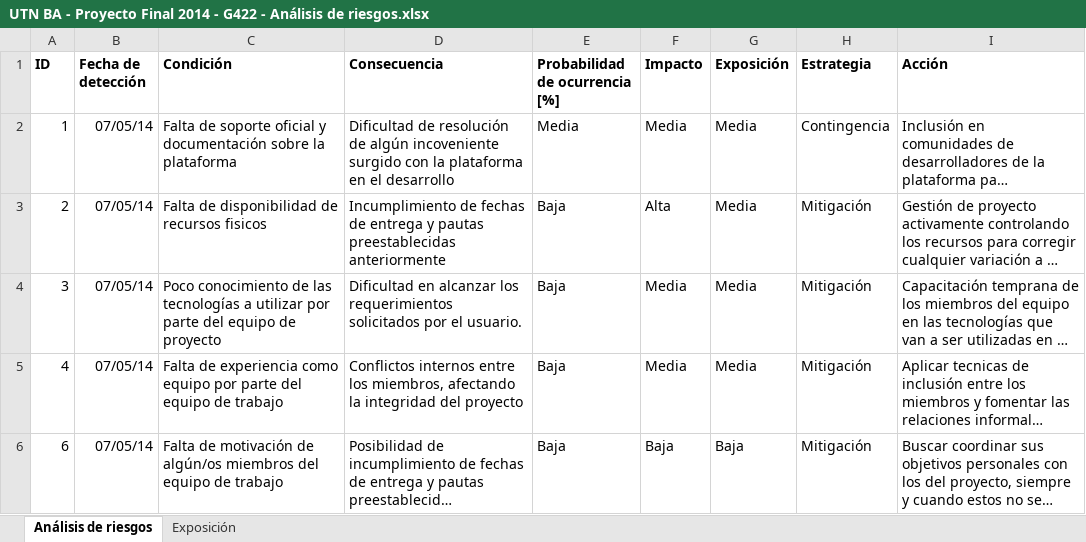
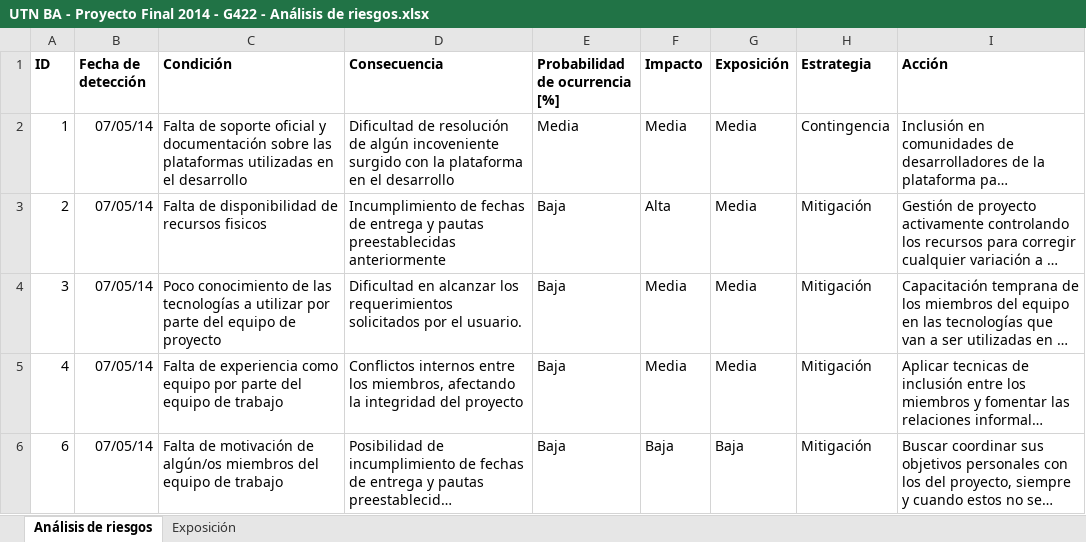
Before and after one commit to ivanfranco502/whitepowder, an Excel workbook: Documentacion/UTN BA - Proyecto Final 2014 - G422 - Análisis de riesgos.xlsx, sheet Análisis de riesgos, drawn as a sheet; only a part is shown; long unchanged cells end in …; values as stored, in another font and other column widths than the file's, no borders; the diff names each change by its address in the sheet, - before the commit and + after, or states it on an @@ line.

Commit message:
- Corrección de la redacción en el primer riesgo.

```diff
--- a/Documentacion/UTN BA - Proyecto Final 2014 - G422 - Análisis de riesgos.xlsx (sheet Análisis de riesgos)
+++ b/Documentacion/UTN BA - Proyecto Final 2014 - G422 - Análisis de riesgos.xlsx (sheet Análisis de riesgos)
-C2 (Condición): …documentación sobre la plataforma
+C2 (Condición): …documentación sobre las plataformas utilizadas en el desarrollo
```
